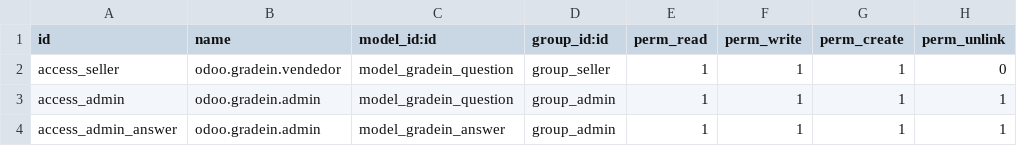
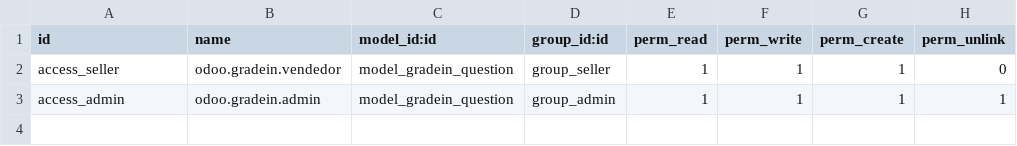
Before and after one commit to MateoBaltar/Squad1-odoo_gradein, a CSV file: gradein_services/security/ir.model.access.csv, drawn as a sheet; the diff names each change by its address in the sheet, - before the commit and + after, or states it on an @@ line.

Commit message:
[ADD] Add menu item in gradein answer view and update access permissions.
Modified gradein_answer view by adding menu item and updated ir.model.access by removing access_admin_answer.

```diff
--- a/gradein_services/security/ir.model.access.csv
+++ b/gradein_services/security/ir.model.access.csv
-row 4: access_admin_answer | odoo.gradein.admin | model_gradein_answer | group_admin | 1 | 1 | 1 | 1
```
Also changed, not shown: 1 other file.
